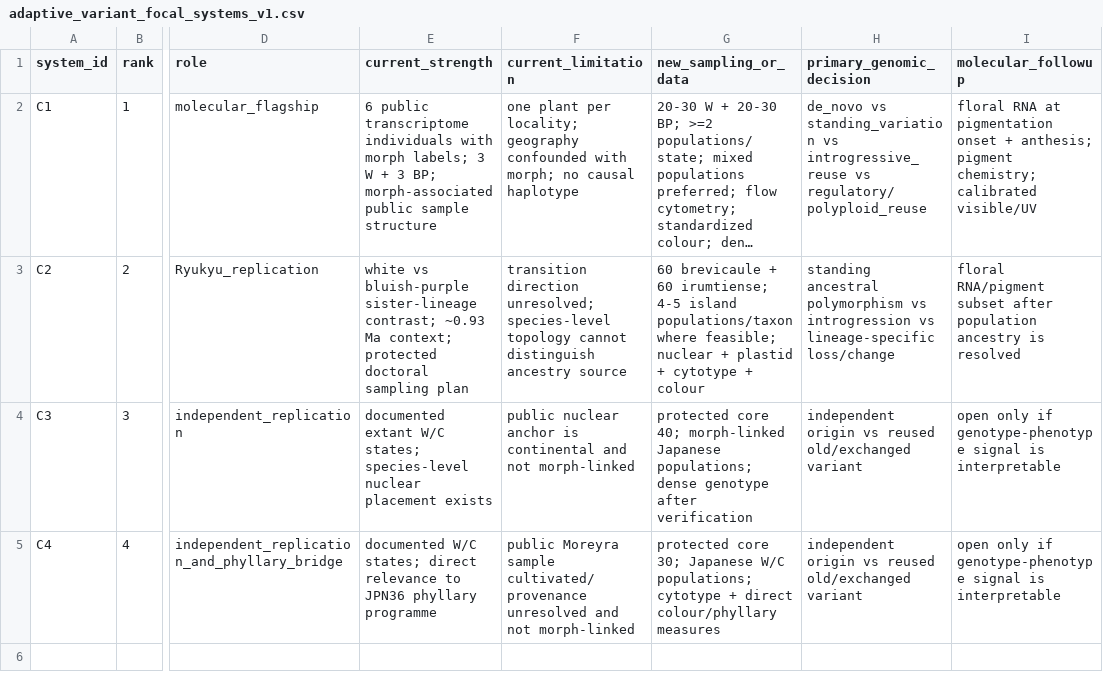
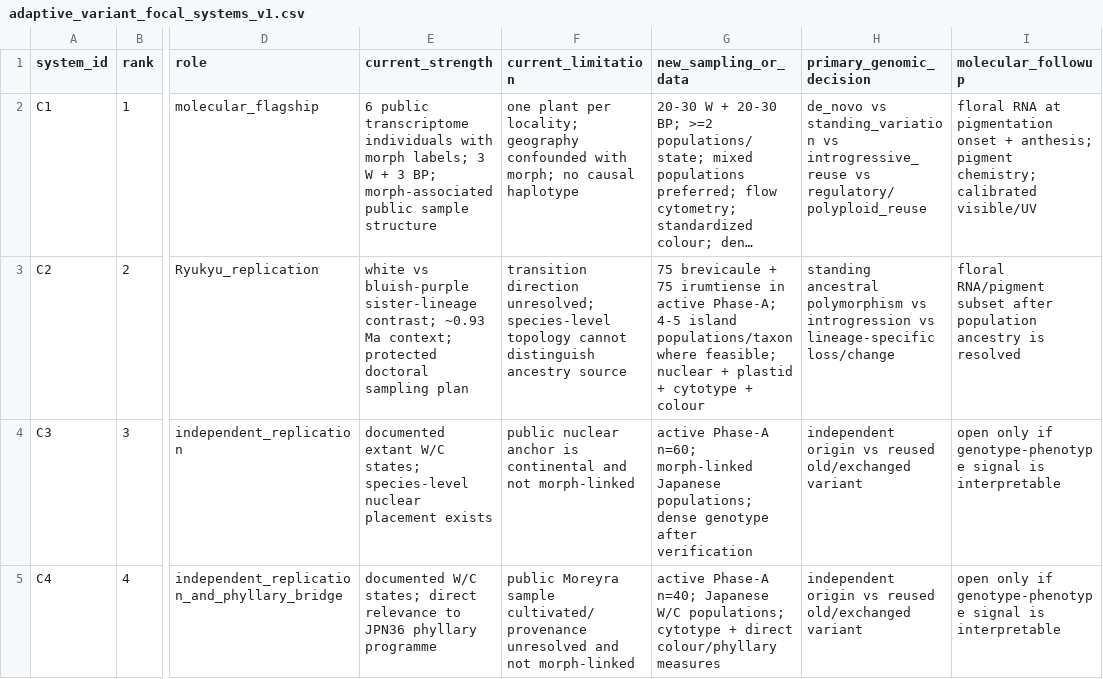
Before and after one commit to zuizui0223/aza3, a CSV file: data/planning/adaptive_variant_focal_systems_v1.csv, drawn as a sheet; only a part is shown, gaps mark what is left out; long unchanged cells end in …; the diff names each change by its address in the sheet, - before the commit and + after, or states it on an @@ line.

Commit message:
aza3 adaptive variants: align focal systems to Phase-A sample counts

```diff
--- a/data/planning/adaptive_variant_focal_systems_v1.csv
+++ b/data/planning/adaptive_variant_focal_systems_v1.csv
-G3 (new_sampling_or_data): 60 brevicaule + 60 irumtiense; 4-5 island…
+G3 (new_sampling_or_data): 75 brevicaule + 75 irumtiense in active Phase-A; 4-5 island…
-G4 (new_sampling_or_data): protected core 40; morph-linked Japanese…
+G4 (new_sampling_or_data): active Phase-A n=60; morph-linked Japanese…
-G5 (new_sampling_or_data): protected core 30; Japanese W/C…
+G5 (new_sampling_or_data): active Phase-A n=40; Japanese W/C…
```
